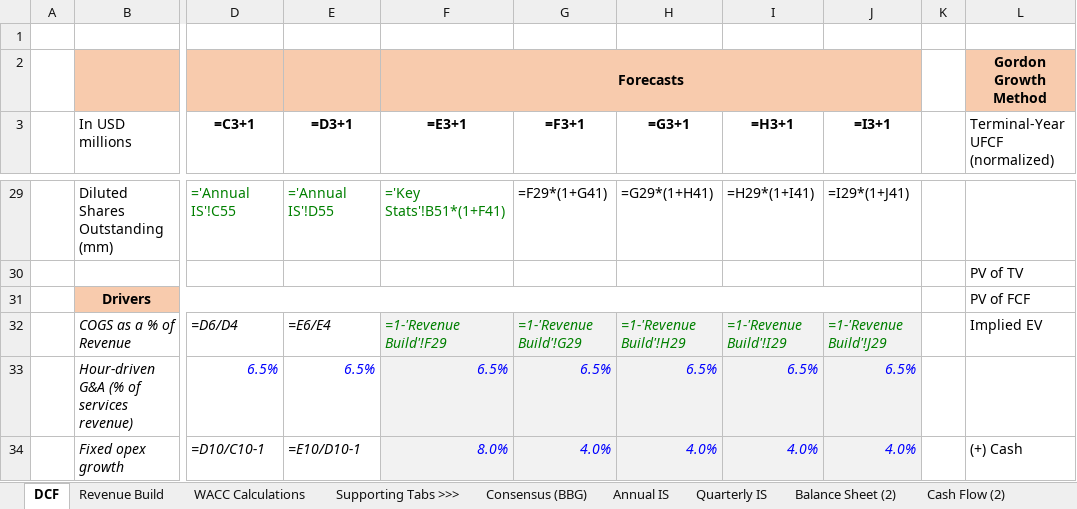
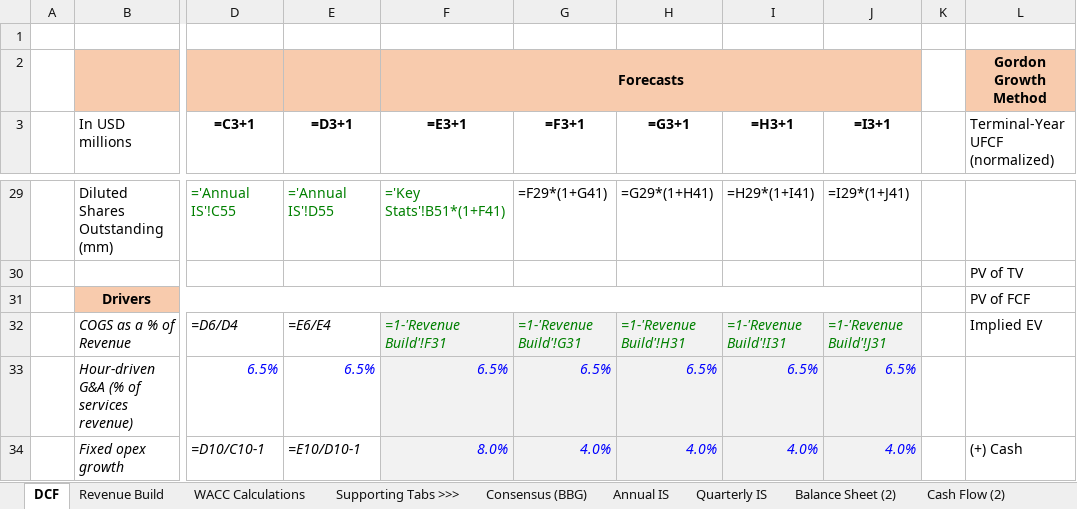
Before and after one commit to xuechloe11/VIA, an Excel workbook: model/CX_VIA_Model.xlsx, sheet DCF, drawn as a sheet; only a part is shown, gaps mark what is left out; values as stored, in another font and other column widths than the file's, no borders; formulas without a stored value are shown as written; the diff names each change by its address in the sheet, - before the commit and + after, or states it on an @@ line.

```diff
--- a/model/CX_VIA_Model.xlsx (sheet DCF)
+++ b/model/CX_VIA_Model.xlsx (sheet DCF)
-F32 (=E3+1): =1-'Revenue Build'!F29
+F32 (=E3+1): =1-'Revenue Build'!F31
-G32 (=F3+1): =1-'Revenue Build'!G29
+G32 (=F3+1): =1-'Revenue Build'!G31
-H32 (=G3+1): =1-'Revenue Build'!H29
+H32 (=G3+1): =1-'Revenue Build'!H31
-I32 (=H3+1): =1-'Revenue Build'!I29
+I32 (=H3+1): =1-'Revenue Build'!I31
-J32 (=I3+1): =1-'Revenue Build'!J29
+J32 (=I3+1): =1-'Revenue Build'!J31
```
Also changed, not shown: sheet Revenue Build, 1 other file.
